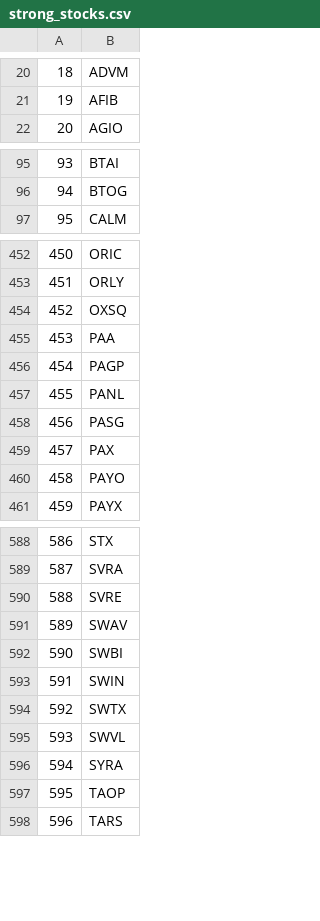
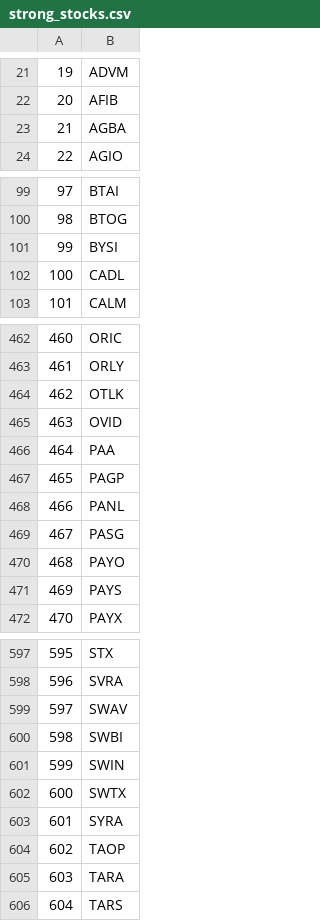
Before and after one commit to JoaoLuis92/Investments, a CSV file: stock_lists/strong_stocks.csv, drawn as a sheet; only a part is shown, gaps mark what is left out; removed rows and columns are numbered as before the commit, all else as after; the diff covers the shown part only; the diff names each change by its address in the sheet, - before the commit and + after, or states it on an @@ line.

```diff
--- a/stock_lists/strong_stocks.csv
+++ b/stock_lists/strong_stocks.csv
@@ column A renumbered from row 15 down @@
+row 23: 21 | AGBA
+row 101: 99 | BYSI
+row 102: 100 | CADL
-B464: OXSQ
+B464: OTLK
+row 465: 463 | OVID
-row 459: 457 | PAX
+row 471: 469 | PAYS
-row 590: 588 | SVRE
-row 595: 593 | SWVL
+row 605: 603 | TARA
```
Also changed, not shown: 30 added rows and 20 removed rows elsewhere in this file, stock_lists/high_volume_stocks.csv, stock_lists/weak_stocks.csv, 11 other files.
